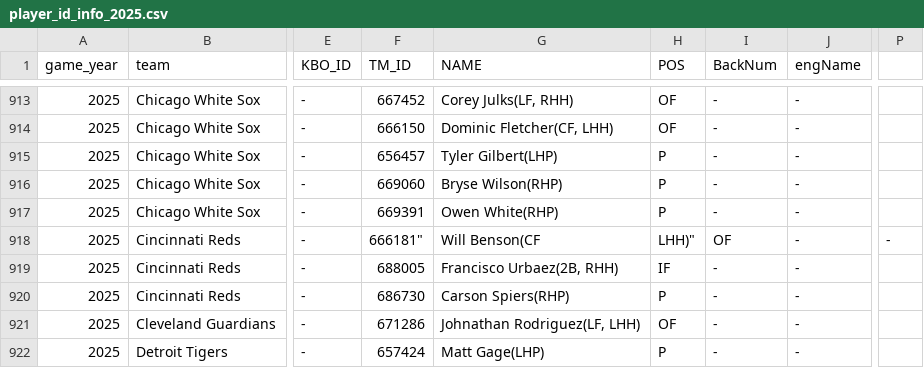
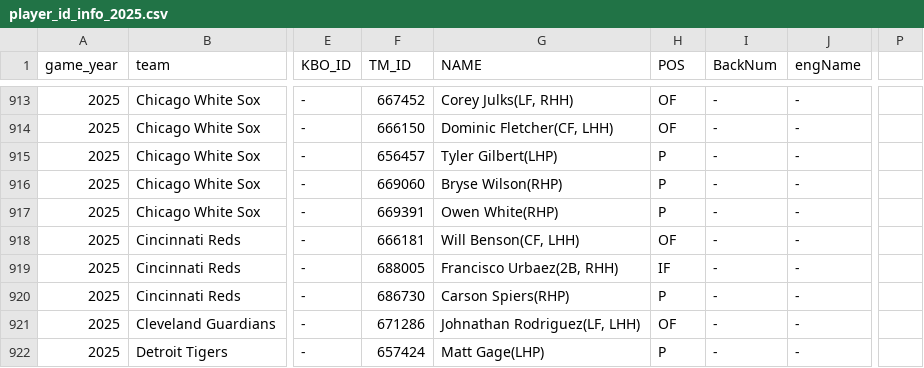
Before and after one commit to PATRICK-KTWIZ/pitcher-viewer, a CSV file: player_id_info_2025.csv, drawn as a sheet; only a part is shown, gaps mark what is left out; the diff names each change by its address in the sheet, - before the commit and + after, or states it on an @@ line.

Commit message:
Update player_id_info_2025.csv

```diff
--- a/player_id_info_2025.csv
+++ b/player_id_info_2025.csv
-F918 (TM_ID): 666181"
+F918 (TM_ID): 666181
-G918 (NAME): Will Benson(CF
+G918 (NAME): Will Benson(CF, LHH)
-H918 (POS): LHH)"
+H918 (POS): OF
-I918 (BackNum): OF
+I918 (BackNum): -
-P918: -
+P918: (empty)
```
